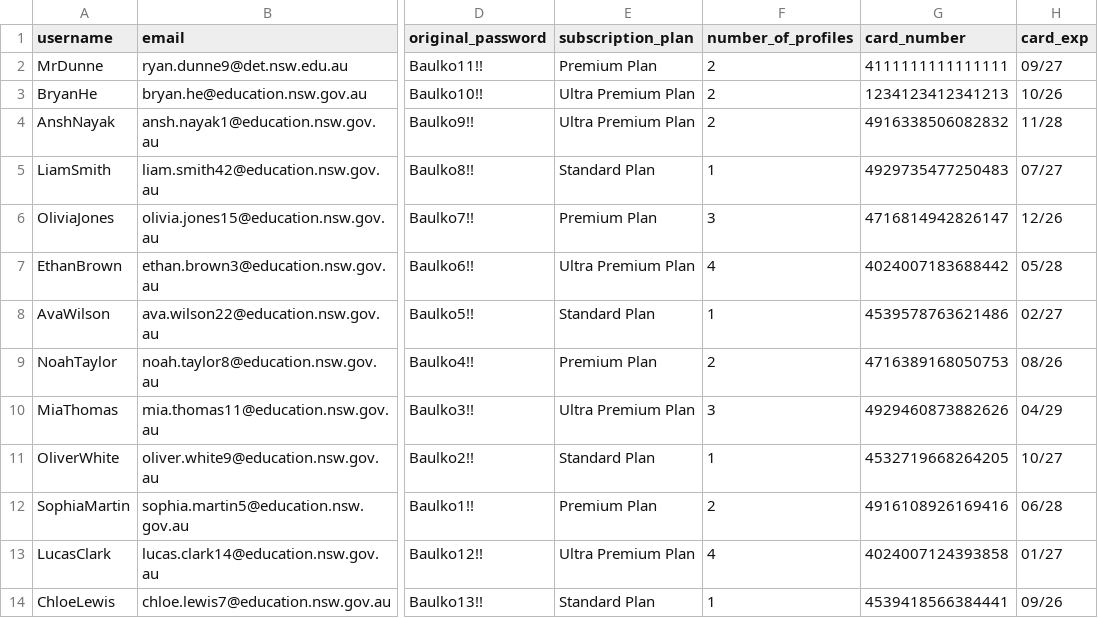
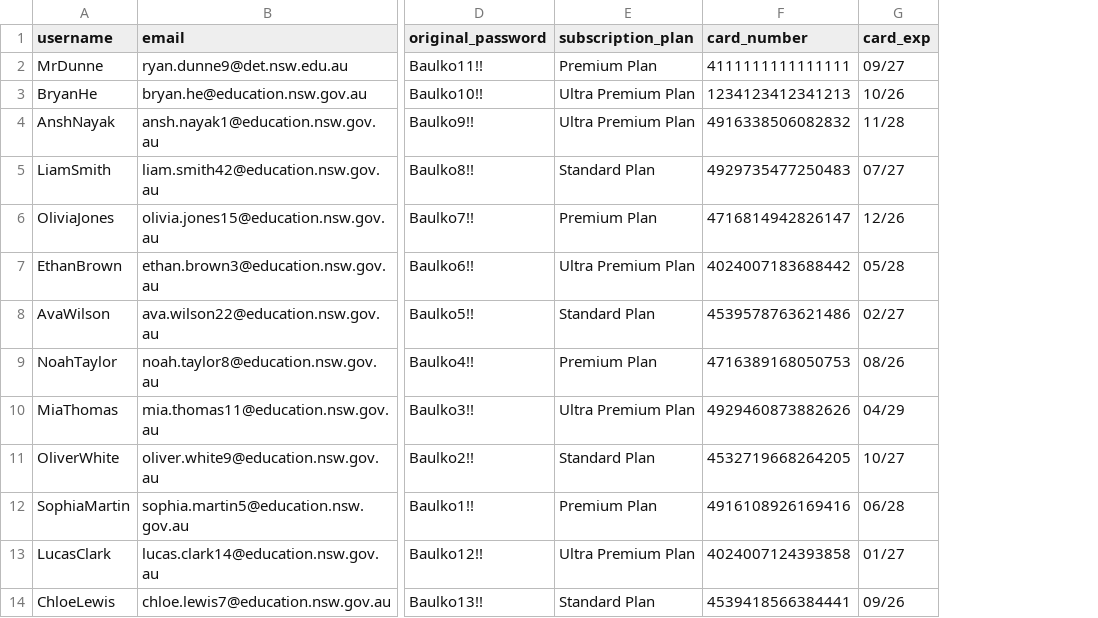
Before and after one commit to BaulkhamHillsHS/PrelimSE-26-Group4, a CSV file: userdata.csv, drawn as a sheet; only a part is shown, gaps mark what is left out; the diff names each change by its address in the sheet, - before the commit and + after, or states it on an @@ line.

```diff
--- a/userdata.csv
+++ b/userdata.csv
-column F (number_of_profiles), rows 2-14: 2 | 2 | 2 | 1 | 3 | 4 | 1 | 2 | 3 | 1 | 2 | 4 | 1
```
Also changed, not shown: userprofiles.csv, 1 other file.
